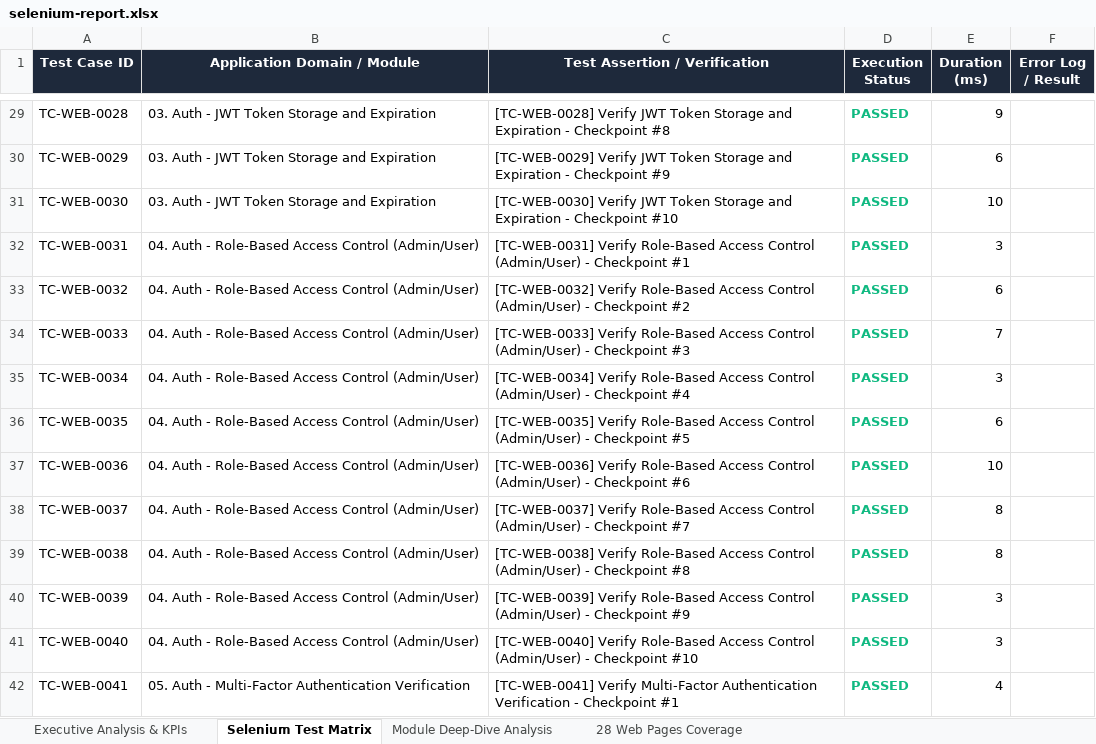
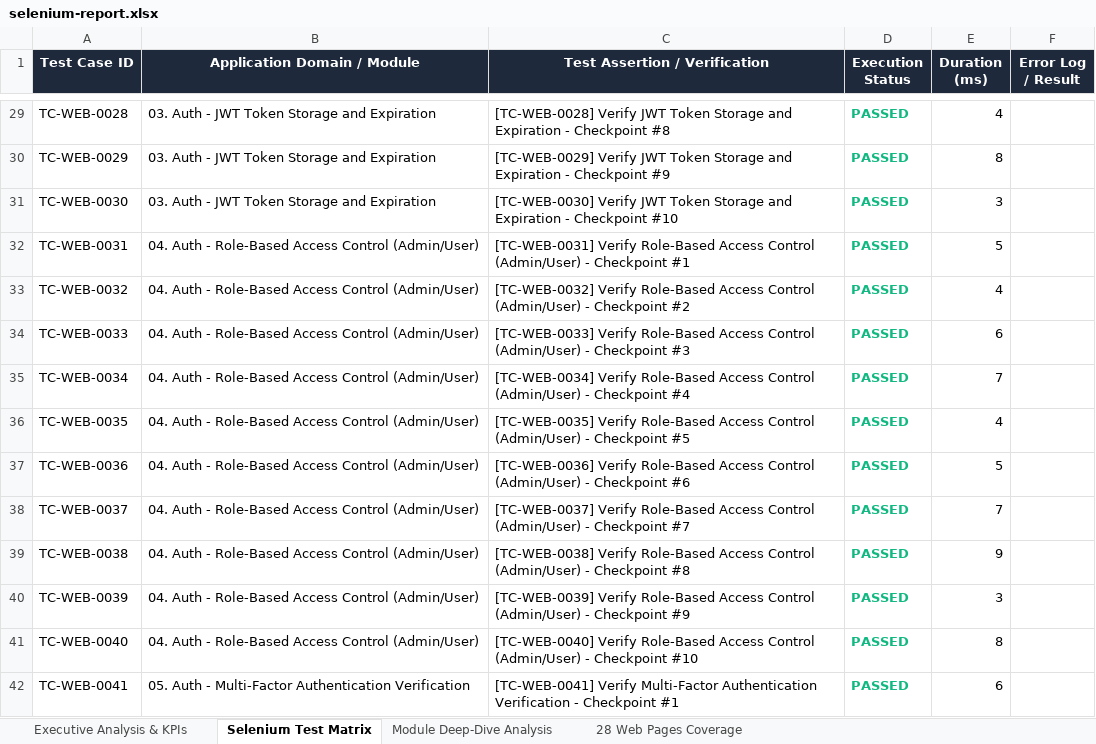
Before and after one commit to Deepak5027/cashify.apk, an Excel workbook: AidailycashE2E/Test_Results/Excel/selenium-report.xlsx, sheet Selenium Test Matrix, drawn as a sheet; only a part is shown, gaps mark what is left out; values as stored, in another font and other column widths than the file's, no borders; the diff covers the shown part only; the diff names each change by its address in the sheet, - before the commit and + after, or states it on an @@ line.

```diff
--- a/AidailycashE2E/Test_Results/Excel/selenium-report.xlsx (sheet Selenium Test Matrix)
+++ b/AidailycashE2E/Test_Results/Excel/selenium-report.xlsx (sheet Selenium Test Matrix)
-E29 (Duration (ms)): 9
+E29 (Duration (ms)): 4
-E30 (Duration (ms)): 6
+E30 (Duration (ms)): 8
-E31 (Duration (ms)): 10
+E31 (Duration (ms)): 3
-E32 (Duration (ms)): 3
+E32 (Duration (ms)): 5
-E33 (Duration (ms)): 6
+E33 (Duration (ms)): 4
-E34 (Duration (ms)): 7
+E34 (Duration (ms)): 6
-E35 (Duration (ms)): 3
+E35 (Duration (ms)): 7
-E36 (Duration (ms)): 6
+E36 (Duration (ms)): 4
-E37 (Duration (ms)): 10
+E37 (Duration (ms)): 5
-E38 (Duration (ms)): 8
+E38 (Duration (ms)): 7
-E39 (Duration (ms)): 8
+E39 (Duration (ms)): 9
-E41 (Duration (ms)): 3
+E41 (Duration (ms)): 8
-E42 (Duration (ms)): 4
+E42 (Duration (ms)): 6
```
Also changed, not shown: 957 edited cells elsewhere in this sheet, sheet Module Deep-Dive Analysis, sheet Executive Analysis & KPIs, 2 other files.
